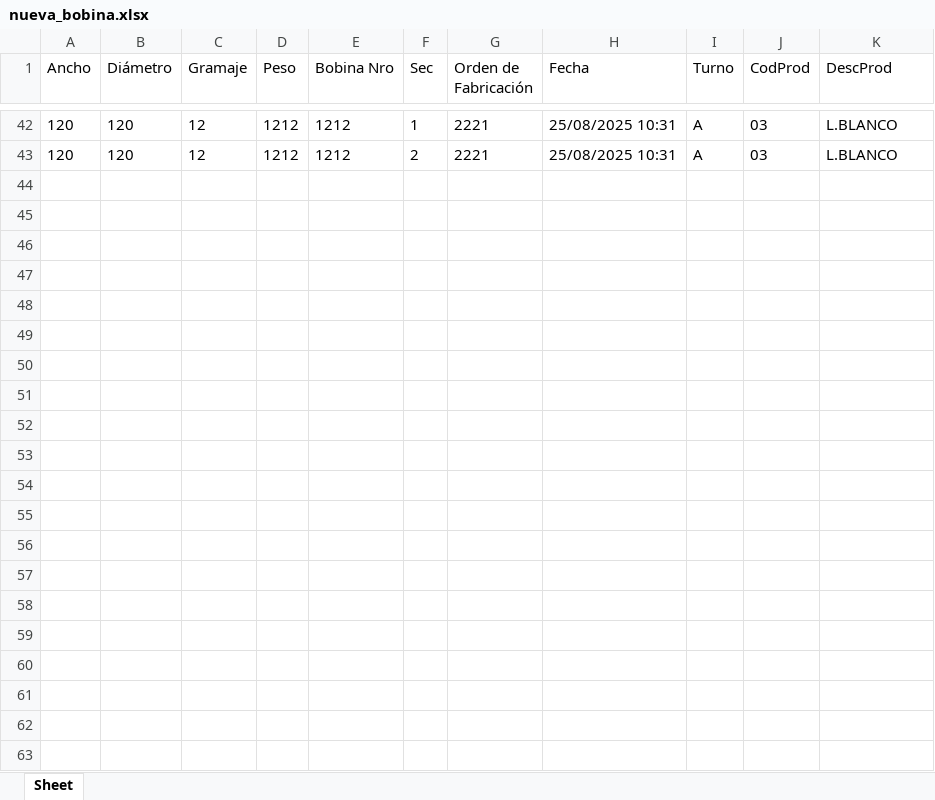
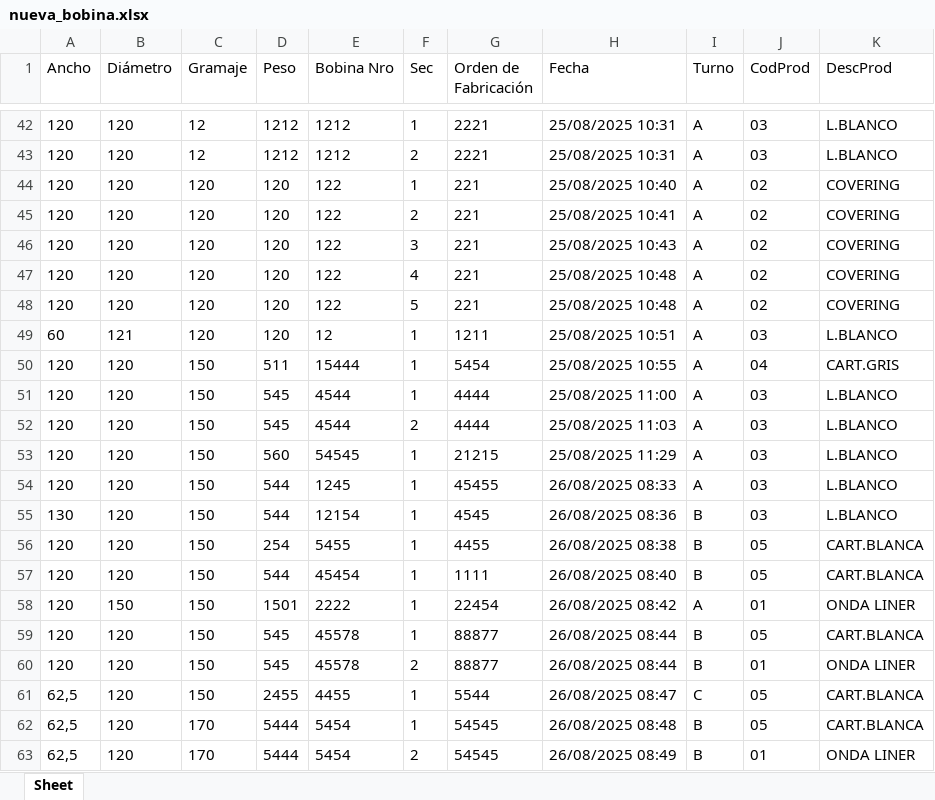
Before and after one commit to gustadelante/gestprod_v6, an Excel workbook: nueva_bobina.xlsx, sheet Sheet, drawn as a sheet; only a part is shown, gaps mark what is left out; values as stored, in another font and other column widths than the file's, no borders; the diff names each change by its address in the sheet, - before the commit and + after, or states it on an @@ line.

Commit message:
impresion calidad y ajuste de . , en campo ancho

```diff
--- a/nueva_bobina.xlsx (sheet Sheet)
+++ b/nueva_bobina.xlsx (sheet Sheet)
+row 44: 120 | 120 | 120 | 120 | 122 | 1 | 221 | 25/08/2025 10:40 | A | 02 | COVERING
+row 45: 120 | 120 | 120 | 120 | 122 | 2 | 221 | 25/08/2025 10:41 | A | 02 | COVERING
+row 46: 120 | 120 | 120 | 120 | 122 | 3 | 221 | 25/08/2025 10:43 | A | 02 | COVERING
+row 47: 120 | 120 | 120 | 120 | 122 | 4 | 221 | 25/08/2025 10:48 | A | 02 | COVERING
+row 48: 120 | 120 | 120 | 120 | 122 | 5 | 221 | 25/08/2025 10:48 | A | 02 | COVERING
+row 49: 60 | 121 | 120 | 120 | 12 | 1 | 1211 | 25/08/2025 10:51 | A | 03 | L.BLANCO
+row 50: 120 | 120 | 150 | 511 | 15444 | 1 | 5454 | 25/08/2025 10:55 | A | 04 | CART.GRIS
+row 51: 120 | 120 | 150 | 545 | 4544 | 1 | 4444 | 25/08/2025 11:00 | A | 03 | L.BLANCO
+row 52: 120 | 120 | 150 | 545 | 4544 | 2 | 4444 | 25/08/2025 11:03 | A | 03 | L.BLANCO
+row 53: 120 | 120 | 150 | 560 | 54545 | 1 | 21215 | 25/08/2025 11:29 | A | 03 | L.BLANCO
+row 54: 120 | 120 | 150 | 544 | 1245 | 1 | 45455 | 26/08/2025 08:33 | A | 03 | L.BLANCO
+row 55: 130 | 120 | 150 | 544 | 12154 | 1 | 4545 | 26/08/2025 08:36 | B | 03 | L.BLANCO
+row 56: 120 | 120 | 150 | 254 | 5455 | 1 | 4455 | 26/08/2025 08:38 | B | 05 | CART.BLANCA
+row 57: 120 | 120 | 150 | 544 | 45454 | 1 | 1111 | 26/08/2025 08:40 | B | 05 | CART.BLANCA
+row 58: 120 | 150 | 150 | 1501 | 2222 | 1 | 22454 | 26/08/2025 08:42 | A | 01 | ONDA LINER
+row 59: 120 | 120 | 150 | 545 | 45578 | 1 | 88877 | 26/08/2025 08:44 | B | 05 | CART.BLANCA
+row 60: 120 | 120 | 150 | 545 | 45578 | 2 | 88877 | 26/08/2025 08:44 | B | 01 | ONDA LINER
+row 61: 62,5 | 120 | 150 | 2455 | 4455 | 1 | 5544 | 26/08/2025 08:47 | C | 05 | CART.BLANCA
+row 62: 62,5 | 120 | 170 | 5444 | 5454 | 1 | 54545 | 26/08/2025 08:48 | B | 05 | CART.BLANCA
+row 63: 62,5 | 120 | 170 | 5444 | 5454 | 2 | 54545 | 26/08/2025 08:49 | B | 01 | ONDA LINER
```
Also changed, not shown: 18 other files.
